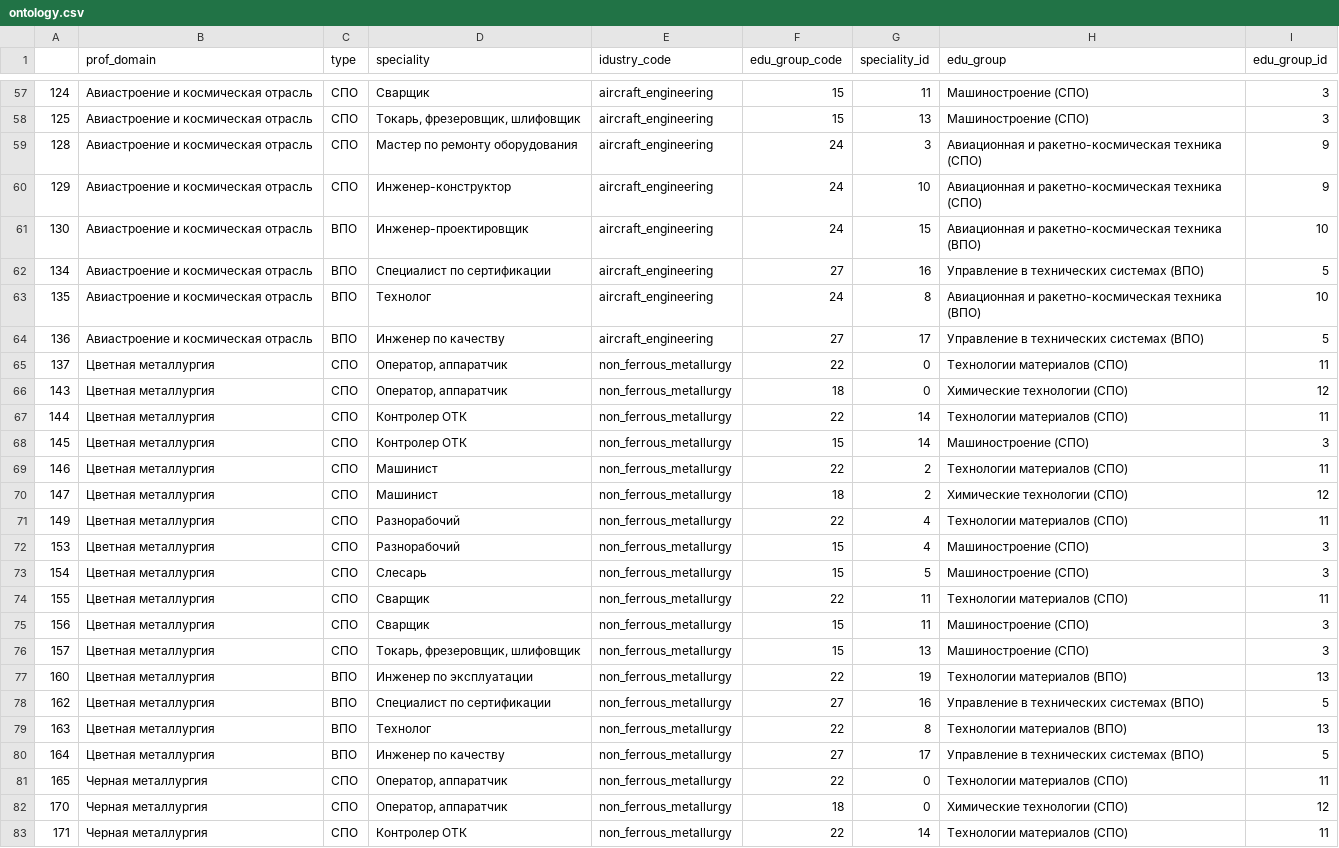
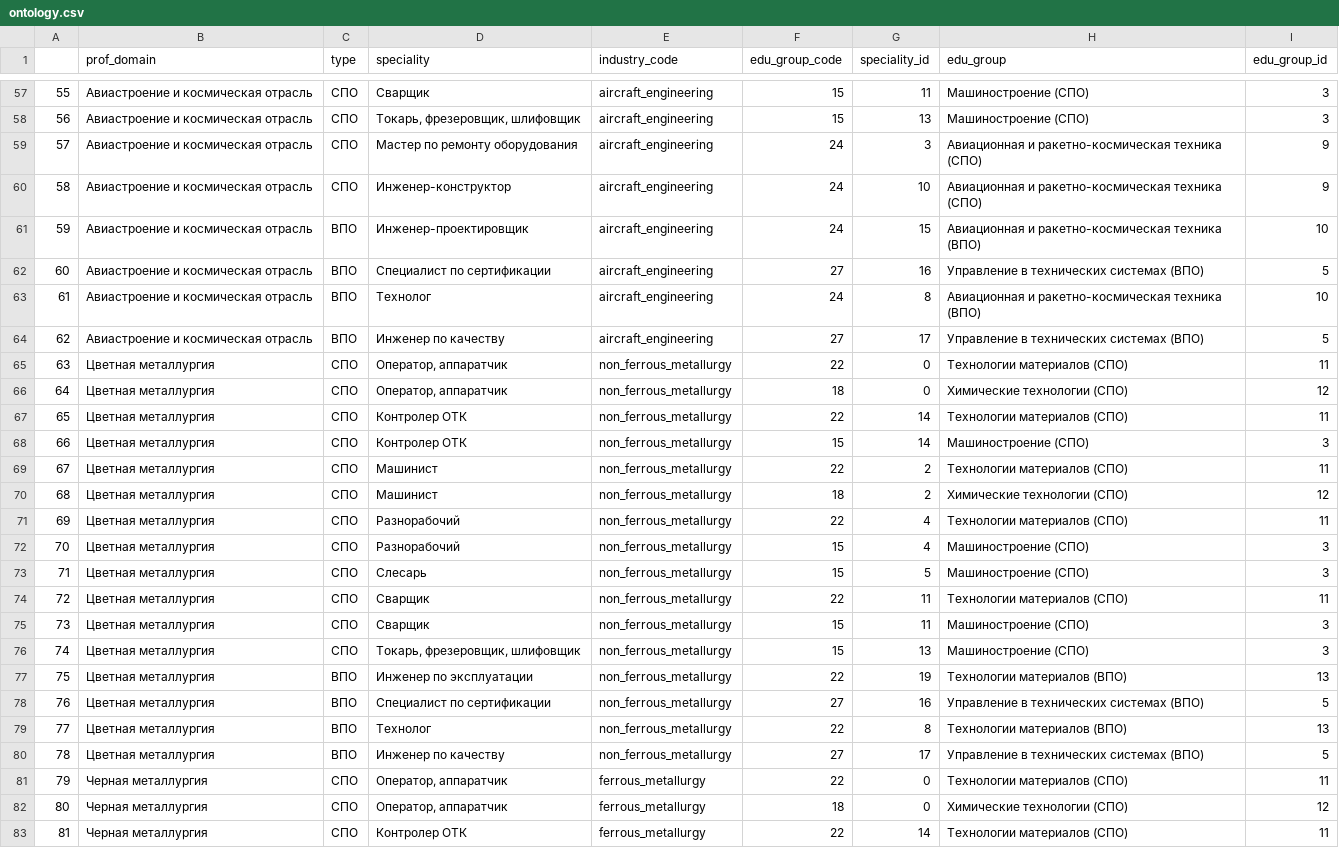
Before and after one commit to RitaMargari/industrial-location, a CSV file: api/app/data/ontology.csv, drawn as a sheet; only a part is shown, gaps mark what is left out; the diff covers the shown part only; the diff names each change by its address in the sheet, - before the commit and + after, or states it on an @@ line.

```diff
--- a/api/app/data/ontology.csv
+++ b/api/app/data/ontology.csv
-E1: idustry_code
+E1: industry_code
-A57: 124
+A57: 55
-A58: 125
+A58: 56
-A59: 128
+A59: 57
-A60: 129
+A60: 58
-A61: 130
+A61: 59
-A62: 134
+A62: 60
-A63: 135
+A63: 61
-A64: 136
+A64: 62
-A65: 137
+A65: 63
-A66: 143
+A66: 64
-A67: 144
+A67: 65
-A68: 145
+A68: 66
-A69: 146
+A69: 67
-A70: 147
+A70: 68
-A71: 149
+A71: 69
-A72: 153
+A72: 70
-A73: 154
+A73: 71
-A74: 155
+A74: 72
-A75: 156
+A75: 73
-A76: 157
+A76: 74
-A77: 160
+A77: 75
-A78: 162
+A78: 76
-A79: 163
+A79: 77
-A80: 164
+A80: 78
-A81: 165
+A81: 79
-E81:E83 (industry_code): non_ferrous_metallurgy
+E81:E83 (industry_code): ferrous_metallurgy
-A82: 170
+A82: 80
-A83: 171
+A83: 81
```
Also changed, not shown: 115 edited cells elsewhere in this file, 3 other files.
